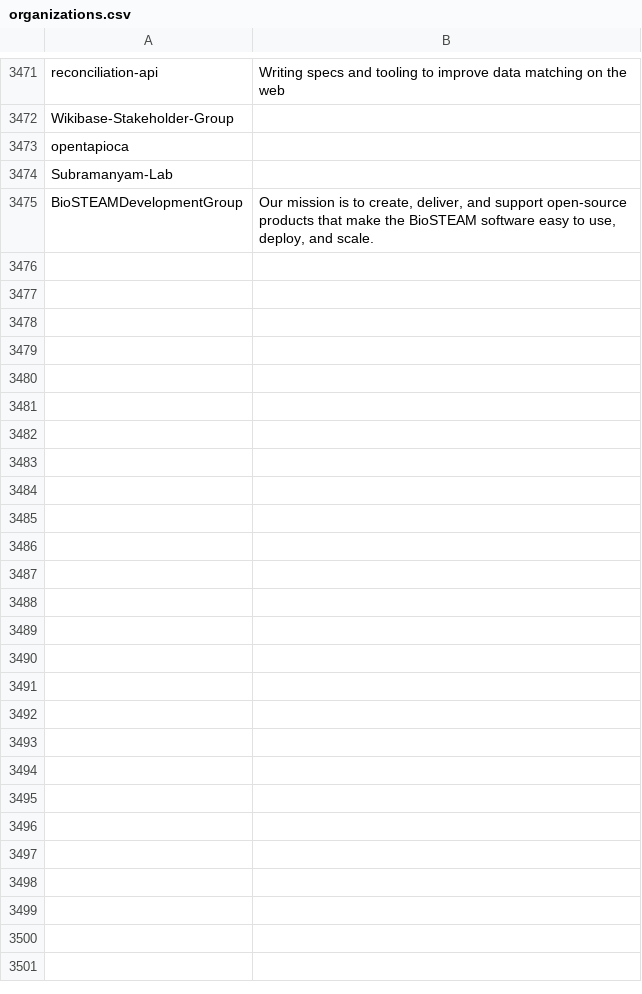
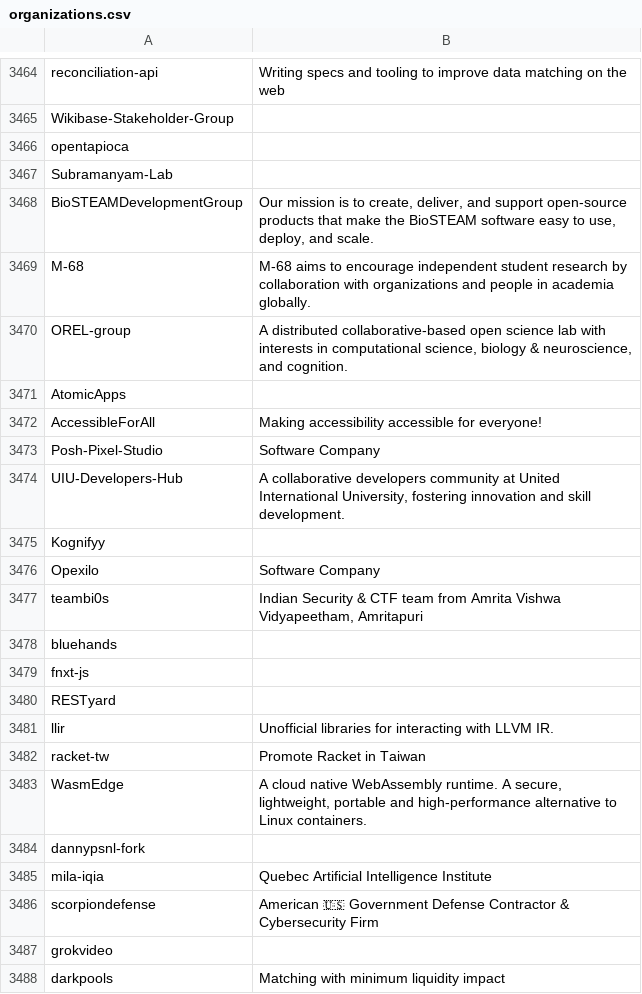
Before and after one commit to open-energy-transition/openmod-tracker, a CSV file: user_analysis/output/organizations.csv, drawn as a sheet; only a part is shown, gaps mark what is left out; the diff covers the shown part only.

```diff
--- a/user_analysis/output/organizations.csv
+++ b/user_analysis/output/organizations.csv
@@ -3475 +3468,21 @@ Subramanyam-Lab,
 BioSTEAMDevelopmentGroup,"Our mission is to create, deliver, and support open-source products that make the BioSTEAM software easy to use, deploy, and scale."
+M-68,M-68 aims to encourage independent student research by collaboration with organizations and people in academia globally.
+OREL-group,"A distributed collaborative-based open science lab with interests in computational science, biology & neuroscience, and cognition."
+AtomicApps,
+AccessibleForAll,Making accessibility accessible for everyone!
+Posh-Pixel-Studio,Software Company
+UIU-Developers-Hub,"A collaborative developers community at United International University, fostering innovation and skill development."
+Kognifyy,
+Opexilo,Software Company
+teambi0s,"Indian Security & CTF team from Amrita Vishwa Vidyapeetham, Amritapuri"
+bluehands,
+fnxt-js,
+RESTyard,
+llir,Unofficial libraries for interacting with LLVM IR.
+racket-tw,Promote Racket in Taiwan
+WasmEdge,"A cloud native WebAssembly runtime. A secure, lightweight, portable and high-performance alternative to Linux containers."
+dannypsnl-fork,
+mila-iqia,Quebec Artificial Intelligence Institute
+scorpiondefense,American 🇺🇸 Government Defense Contractor & Cybersecurity Firm
+grokvideo,
+darkpools,Matching with minimum liquidity impact
```
Also changed, not shown: 33 added rows and 7 removed rows elsewhere in this file, inventory/output/filtered.csv, inventory/output/reasons.csv, 9 other files.
